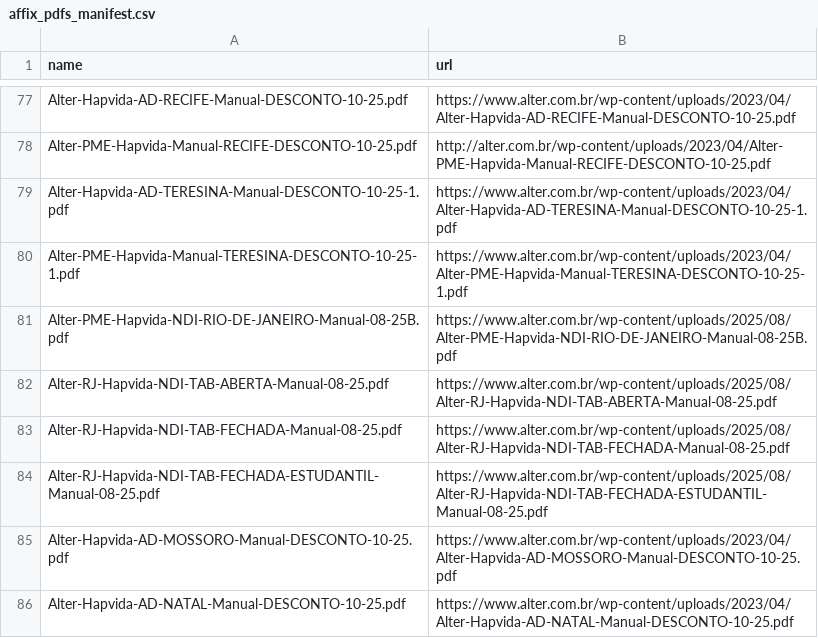
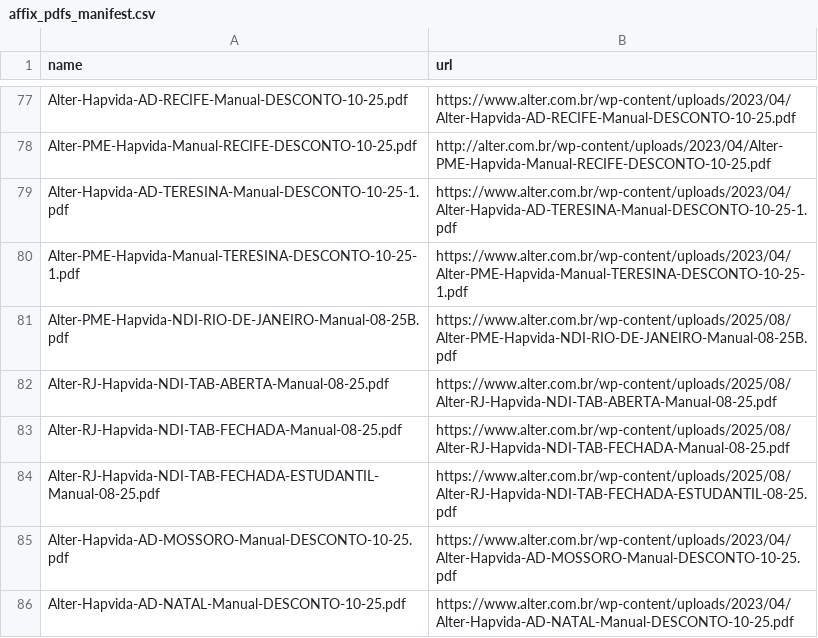
Before and after one commit to HD-TECH-hash/Op_V2, a CSV file: data/affix/affix_pdfs_manifest.csv, drawn as a sheet; only a part is shown, gaps mark what is left out.

Commit message:
Update affix_pdfs_manifest.csv

```diff
--- a/data/affix/affix_pdfs_manifest.csv
+++ b/data/affix/affix_pdfs_manifest.csv
@@ -83,3 +83,3 @@ Alter-RJ-Hapvida-NDI-TAB-ABERTA-Manual-08-25.pdf,https://www.alter.com.br/wp-con
 Alter-RJ-Hapvida-NDI-TAB-FECHADA-Manual-08-25.pdf,https://www.alter.com.br/wp-content/uploads/2025/08/Alter-RJ-Hapvida-NDI-TAB-FECHADA-Manual-08-25.pdf
-Alter-RJ-Hapvida-NDI-TAB-FECHADA-ESTUDANTIL-Manual-08-25.pdf,https://www.alter.com.br/wp-content/uploads/2025/08/Alter-RJ-Hapvida-NDI-TAB-FECHADA-ESTUDANTIL-Manual-08-25.pdf
+Alter-RJ-Hapvida-NDI-TAB-FECHADA-ESTUDANTIL-Manual-08-25.pdf,https://www.alter.com.br/wp-content/uploads/2025/08/Alter-RJ-Hapvida-NDI-TAB-FECHADA-ESTUDANTIL-08-25.pdf
 Alter-Hapvida-AD-MOSSORO-Manual-DESCONTO-10-25.pdf,https://www.alter.com.br/wp-content/uploads/2023/04/Alter-Hapvida-AD-MOSSORO-Manual-DESCONTO-10-25.pdf
```
